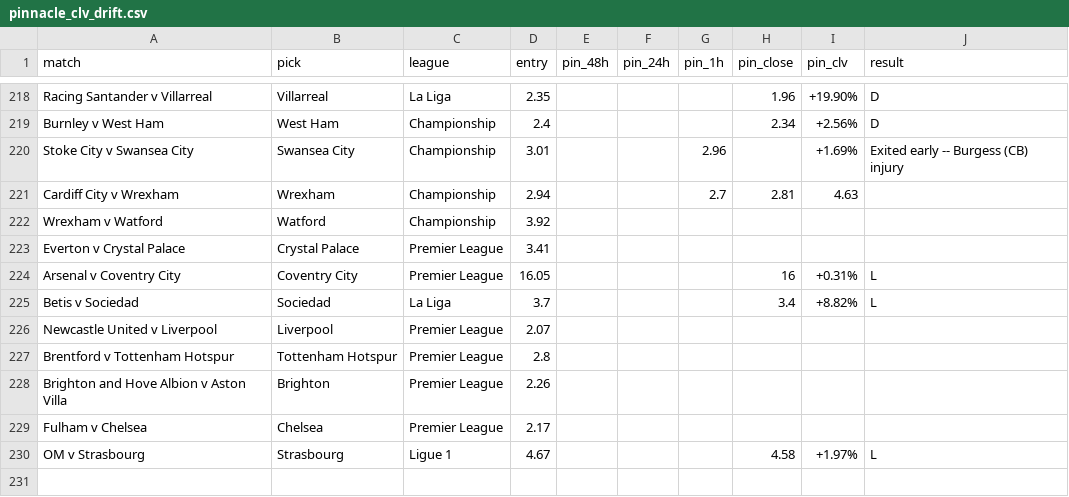
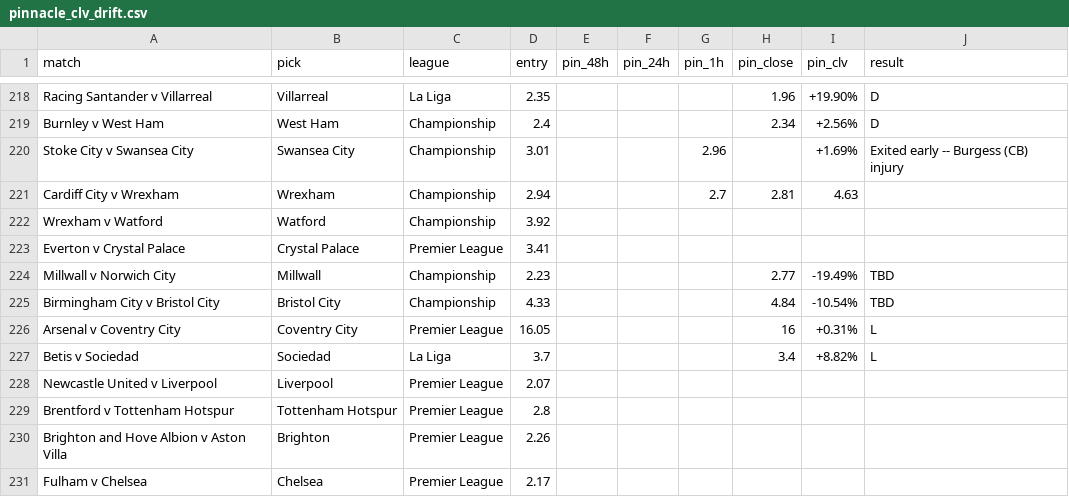
Before and after one commit to Rodzzinho/gamebreaker-clv-proof, a CSV file: pinnacle_clv_drift.csv, drawn as a sheet; only a part is shown, gaps mark what is left out; the shorter side is filled out with more unchanged rows.

Commit message:
Log Millwall v Norwich and Birmingham v Bristol City 1x2 CLV drift

```diff
--- a/pinnacle_clv_drift.csv
+++ b/pinnacle_clv_drift.csv
@@ -223,2 +223,4 @@ Wrexham v Watford,Watford,Championship,3.92,,,,,,
 Everton v Crystal Palace,Crystal Palace,Premier League,3.41,,,,,,
+Millwall v Norwich City,Millwall,Championship,2.23,,,,2.77,-19.49%,TBD
+Birmingham City v Bristol City,Bristol City,Championship,4.33,,,,4.84,-10.54%,TBD
 Arsenal v Coventry City,Coventry City,Premier League,16.05,,,,16,+0.31%,L
```
